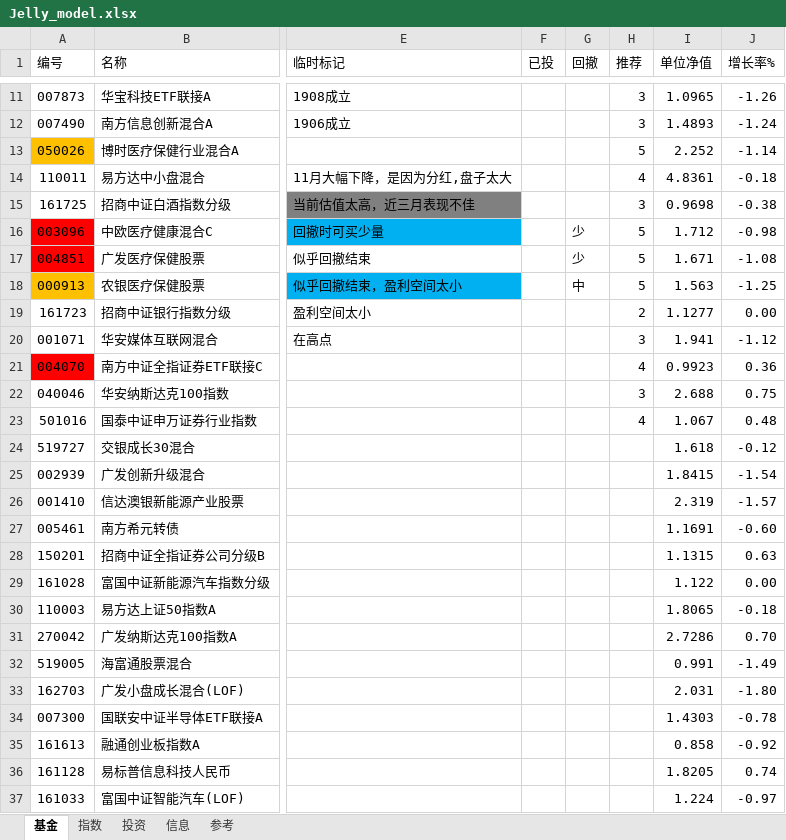
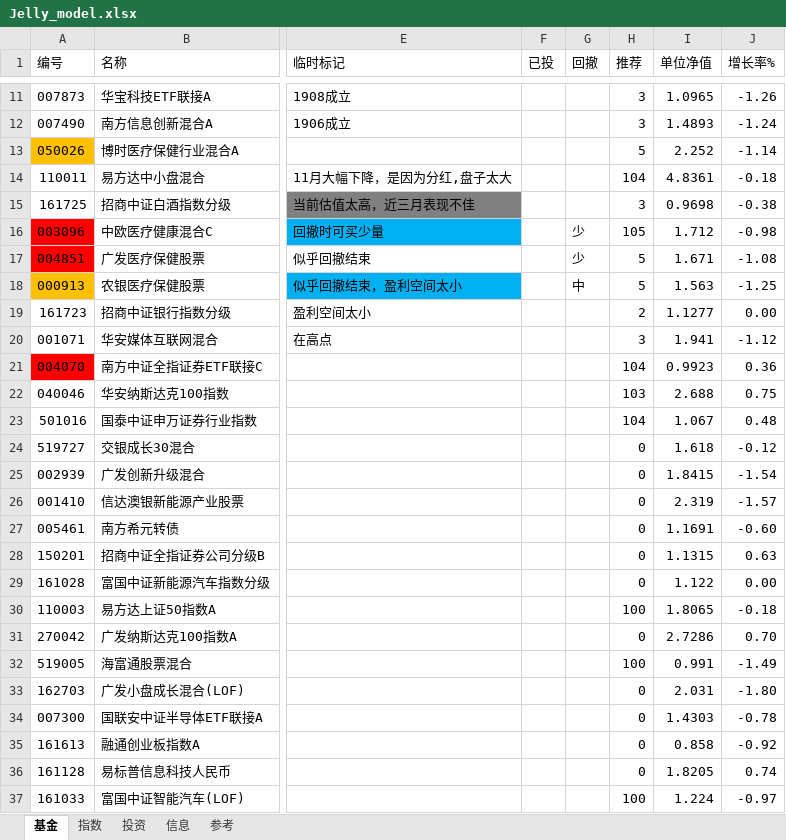
Before and after one commit to sinojelly/FundHelper, an Excel workbook: fund/Jelly_model.xlsx, sheet 基金, drawn as a sheet; only a part is shown, gaps mark what is left out; values as stored, in another font and other column widths than the file's, no borders; conditional formats not drawn; the diff covers the shown part only; the diff names each change by its address in the sheet, - before the commit and + after, or states it on an @@ line.

```diff
--- a/fund/Jelly_model.xlsx (sheet 基金)
+++ b/fund/Jelly_model.xlsx (sheet 基金)
-H14 (推荐): 4
+H14 (推荐): 104
-H16 (推荐): 5
+H16 (推荐): 105
-H21 (推荐): 4
+H21 (推荐): 104
-H22 (推荐): 3
+H22 (推荐): 103
-H23 (推荐): 4
+H23 (推荐): 104
-H24:H29 (推荐): (empty)
+H24:H29 (推荐): 0
-H30 (推荐): (empty)
+H30 (推荐): 100
-H31 (推荐): (empty)
+H31 (推荐): 0
-H32 (推荐): (empty)
+H32 (推荐): 100
-H33:H36 (推荐): (empty)
+H33:H36 (推荐): 0
-H37 (推荐): (empty)
+H37 (推荐): 100
```
Also changed, not shown: 3 edited cells elsewhere in this sheet, sheet 指数, 2 other files.
